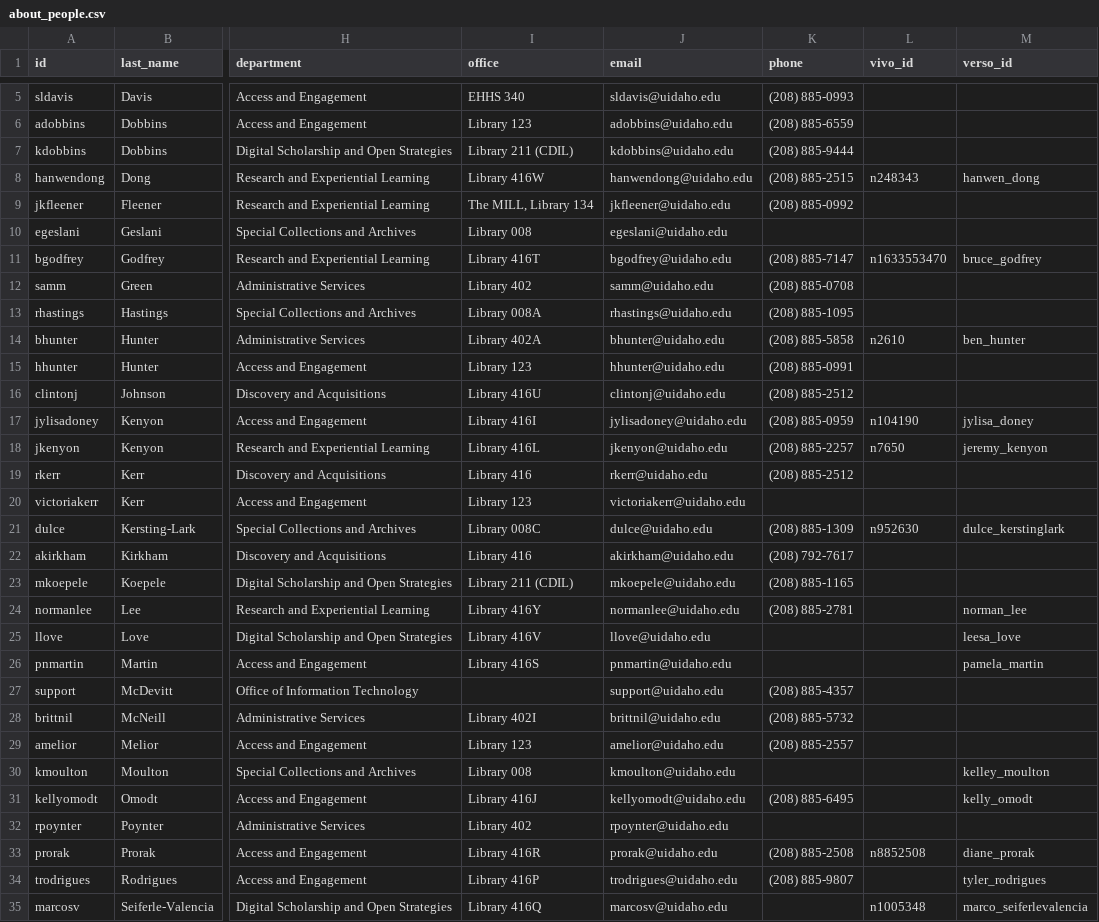
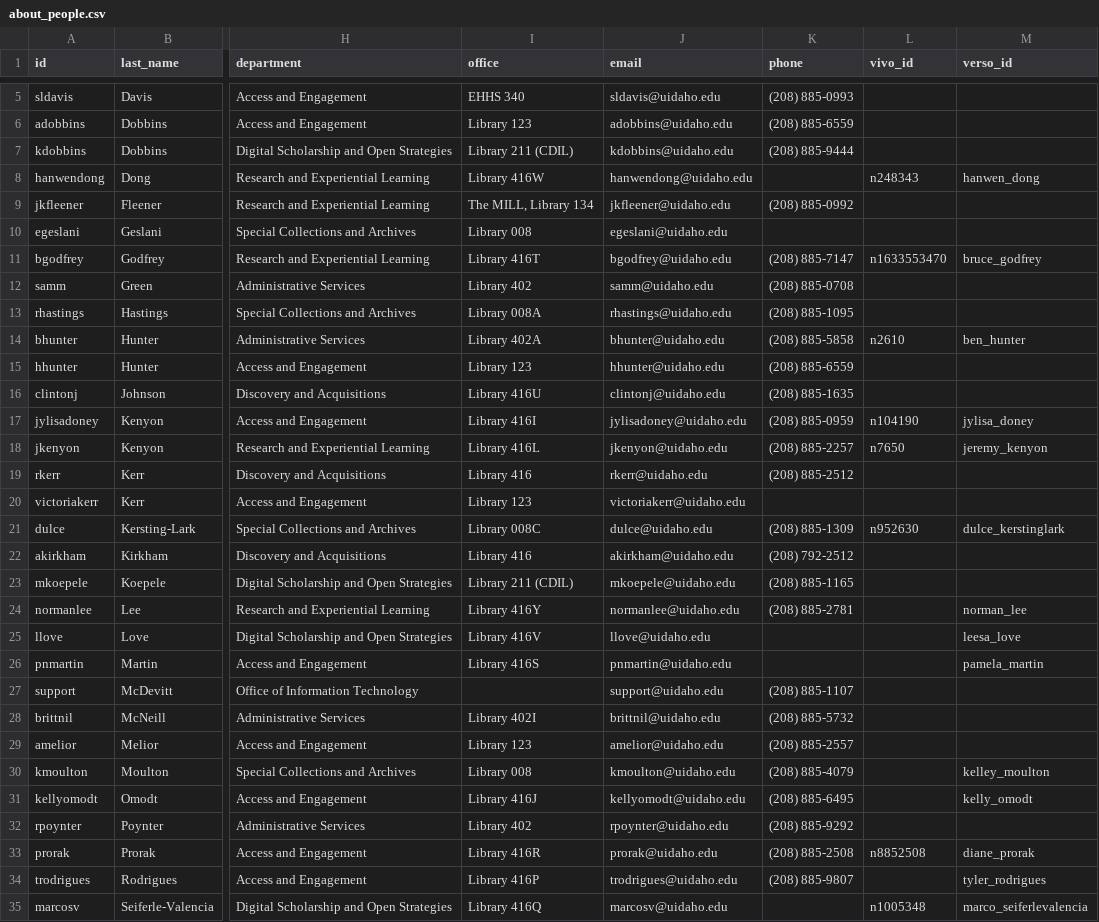
Before and after one commit to uidaholib/main-web-redesign_draft, a CSV file: _data/about_people.csv, drawn as a sheet; only a part is shown, gaps mark what is left out; the diff names each change by its address in the sheet, - before the commit and + after, or states it on an @@ line.

Commit message:
dir updates

```diff
--- a/_data/about_people.csv
+++ b/_data/about_people.csv
-K8 (phone): (208) 885-2515
+K8 (phone): (empty)
-K15 (phone): (208) 885-0991
+K15 (phone): (208) 885-6559
-K16 (phone): (208) 885-2512
+K16 (phone): (208) 885-1635
-K22 (phone): (208) 792-7617
+K22 (phone): (208) 792-2512
-K27 (phone): (208) 885-4357
+K27 (phone): (208) 885-1107
-K30 (phone): (empty)
+K30 (phone): (208) 885-4079
-K32 (phone): (empty)
+K32 (phone): (208) 885-9292
```
